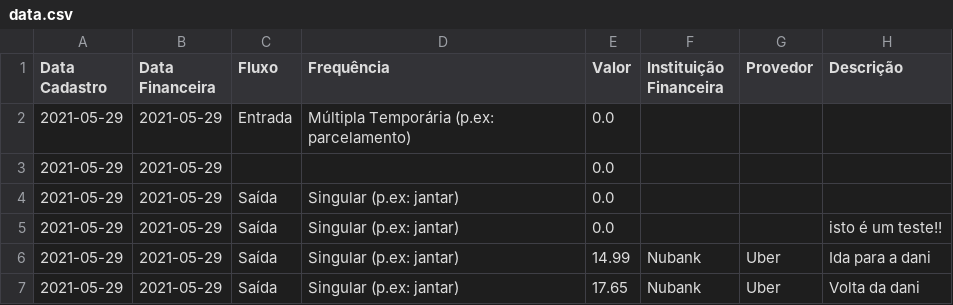
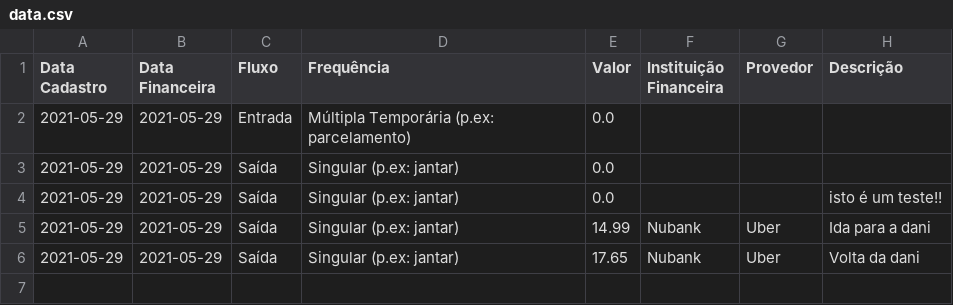
Before and after one commit to momba98/financial_history, a CSV file: sheets/data.csv, drawn as a sheet.

```diff
--- a/sheets/data.csv
+++ b/sheets/data.csv
@@ -2,3 +2,2 @@ Data Cadastro,Data Financeira,Fluxo,Frequência,Valor,Instituição Financeira,P
 2021-05-29,2021-05-29,Entrada,Múltipla Temporária (p.ex: parcelamento),0.0,,,
-2021-05-29,2021-05-29,,,0.0,,,
 2021-05-29,2021-05-29,Saída,Singular (p.ex: jantar),0.0,,,
```
Also changed, not shown: 1 other file.
